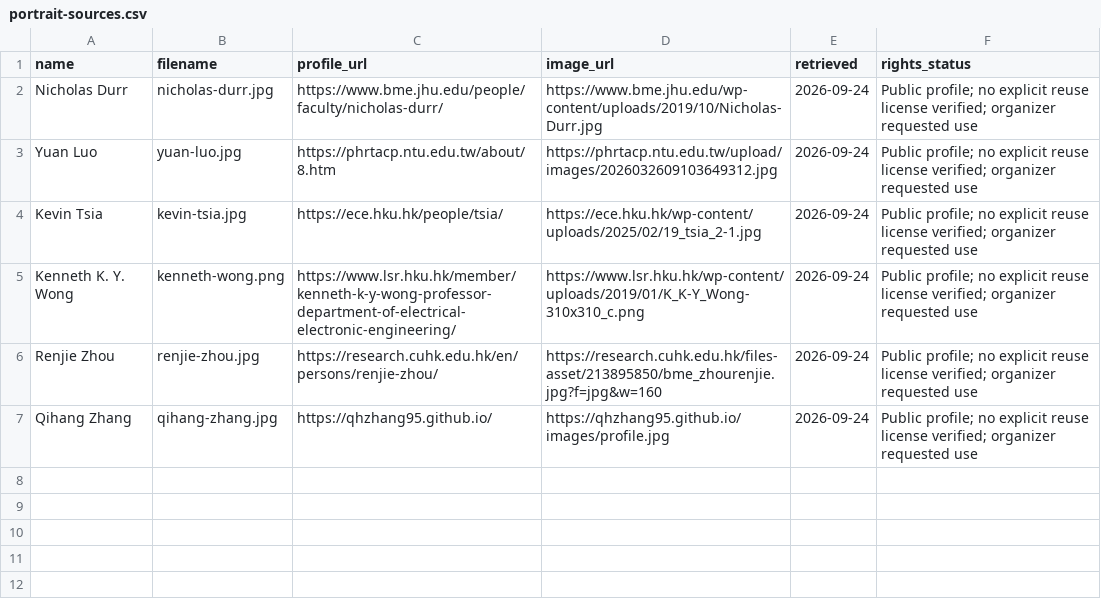
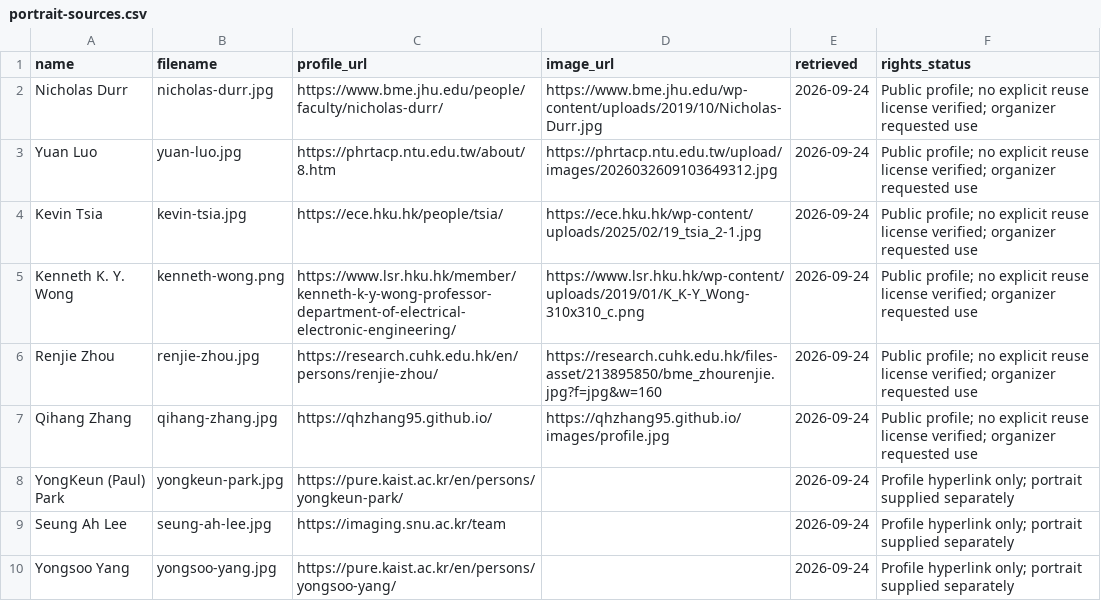
Before and after one commit to BMOLKAIST/qpi-symposium, a CSV file: assets/img/people/portrait-sources.csv, drawn as a sheet; the diff names each change by its address in the sheet, - before the commit and + after, or states it on an @@ line.

Commit message:
Link all chairs and invited speaker names

```diff
--- a/assets/img/people/portrait-sources.csv
+++ b/assets/img/people/portrait-sources.csv
+row 8: YongKeun (Paul) Park | yongkeun-park.jpg | https://pure.kaist.ac.kr/en/persons/yongkeun-park/ |  | 2026-09-24 | Profile hyperlink only; portrait supplied separately
+row 9: Seung Ah Lee | seung-ah-lee.jpg | https://imaging.snu.ac.kr/team |  | 2026-09-24 | Profile hyperlink only; portrait supplied separately
+row 10: Yongsoo Yang | yongsoo-yang.jpg | https://pure.kaist.ac.kr/en/persons/yongsoo-yang/ |  | 2026-09-24 | Profile hyperlink only; portrait supplied separately
```
Also changed, not shown: 3 other files.
